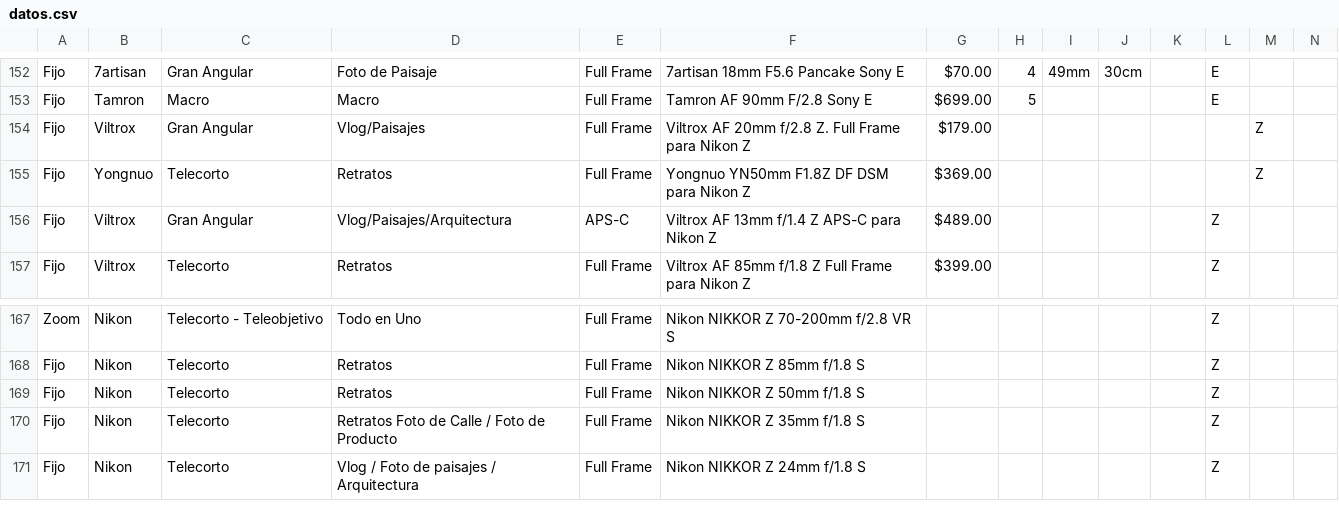
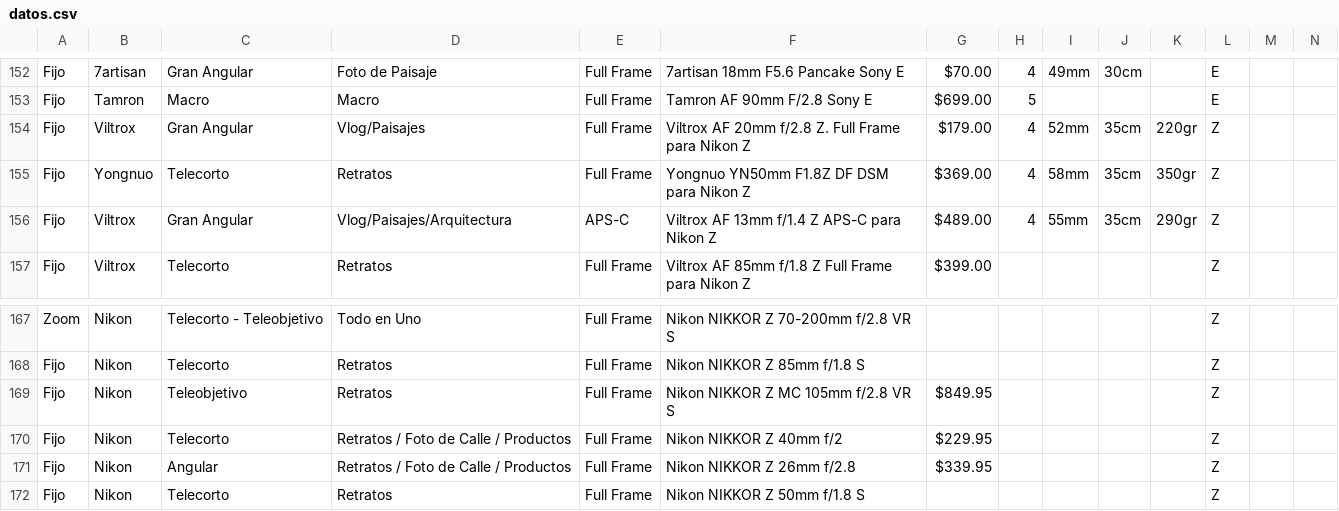
Before and after one commit to davidcon1camara/listlens, a CSV file: datos.csv, drawn as a sheet; only a part is shown, gaps mark what is left out; the shorter side is filled out with more unchanged rows; rows hold the shown columns only; the diff names each change by its address in the sheet, - before the commit and + after, or states it on an @@ line.

```diff
--- a/datos.csv
+++ b/datos.csv
-H154:H156: (empty)
+H154:H156: 4
-I154: (empty)
+I154: 52mm
-J154:J156: (empty)
+J154:J156: 35cm
-K154: (empty)
+K154: 220gr
-L154:L155: (empty)
+L154:L155: Z
-M154:M155: Z
+M154:M155: (empty)
-I155: (empty)
+I155: 58mm
-K155: (empty)
+K155: 350gr
-I156: (empty)
+I156: 55mm
-K156: (empty)
+K156: 290gr
+row 169: Fijo | Nikon | Teleobjetivo | Retratos | Full Frame | Nikon NIKKOR Z MC 105mm f/2.8 VR S | $849.95 |  |  |  |  | Z
+row 170: Fijo | Nikon | Telecorto | Retratos / Foto de Calle / Productos | Full Frame | Nikon NIKKOR Z 40mm f/2 | $229.95 |  |  |  |  | Z
+row 171: Fijo | Nikon | Angular | Retratos / Foto de Calle / Productos | Full Frame | Nikon NIKKOR Z 26mm f/2.8 | $339.95 |  |  |  |  | Z
```
Also changed, not shown: 7 other files.
